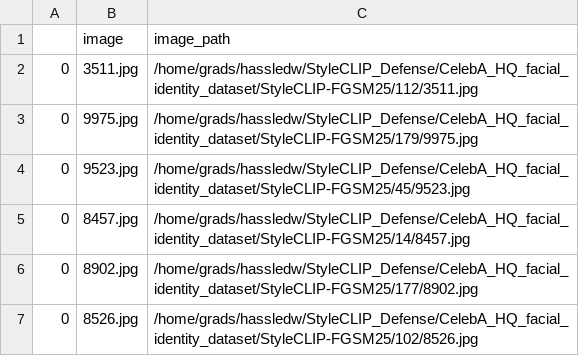
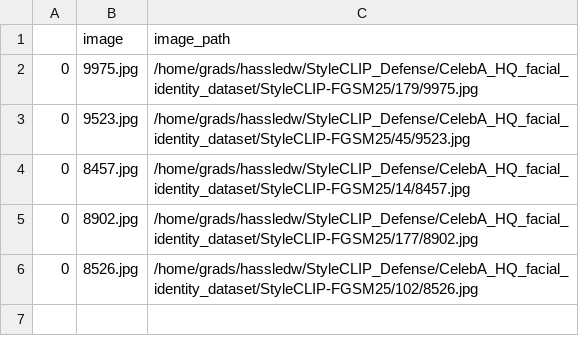
Before and after one commit to hassledw/StyleCLIP_Defense, a CSV file: CelebA_HQ-Labeled/StyleCLIP-FGSM25-detected.csv, drawn as a sheet.

```diff
--- a/CelebA_HQ-Labeled/StyleCLIP-FGSM25-detected.csv
+++ b/CelebA_HQ-Labeled/StyleCLIP-FGSM25-detected.csv
@@ -1,3 +1,2 @@
 ,image,image_path
-0,3511.jpg,/home/grads/hassledw/StyleCLIP_Defense/CelebA_HQ_facial_identity_dataset/StyleCLIP-FGSM25/112/3511.jpg
 0,9975.jpg,/home/grads/hassledw/StyleCLIP_Defense/CelebA_HQ_facial_identity_dataset/StyleCLIP-FGSM25/179/9975.jpg
```
Also changed, not shown: CelebA_HQ-Labeled/StyleCLIP-FGSM05.csv, CelebA_HQ-Labeled/StyleCLIP-FGSM10.csv, 5 other files.
